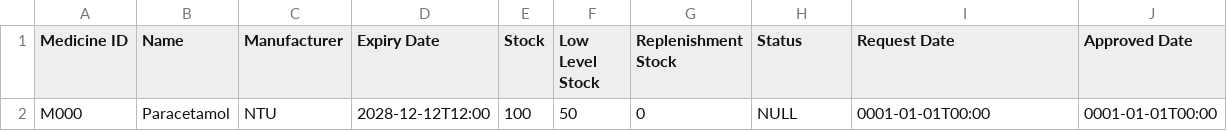
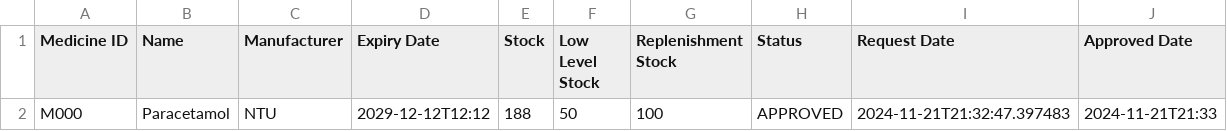
Before and after one commit to malcolmfong01/MalcolmsProject, a CSV file: src/repository/data/medicines.csv, drawn as a sheet.

```diff
--- a/src/repository/data/medicines.csv
+++ b/src/repository/data/medicines.csv
@@ -1,2 +1,2 @@
 Medicine ID,Name,Manufacturer,Expiry Date,Stock,Low Level Stock,Replenishment Stock,Status,Request Date,Approved Date
-M000,Paracetamol,NTU,2028-12-12T12:00,100,50,0,NULL,0001-01-01T00:00,0001-01-01T00:00
+M000,Paracetamol,NTU,2029-12-12T12:12,188,50,100,APPROVED,2024-11-21T21:32:47.397483,2024-11-21T21:33
```
Also changed, not shown: src/repository/data/appointment_outcome_records.csv, src/repository/data/appointment_records.csv, 11 other files.
